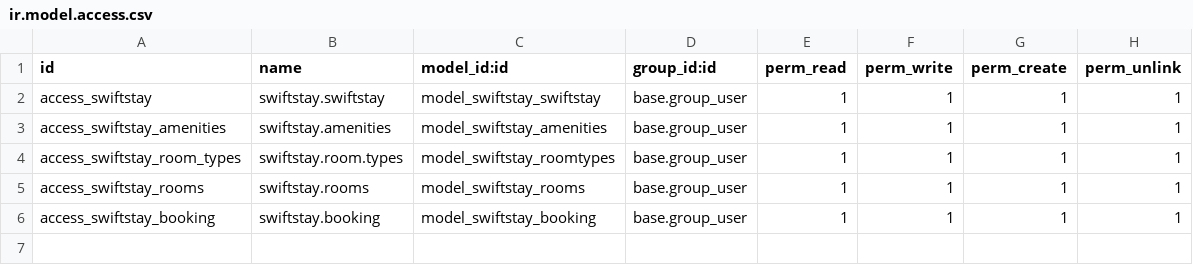
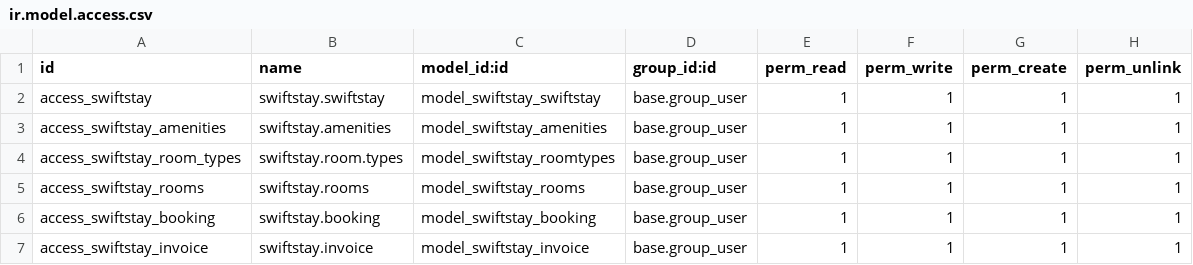
Before and after one commit to elvoceouma/Techbox_interns_projects, a CSV file: swiftstay_workspace/security/ir.model.access.csv, drawn as a sheet.

Commit message:
Added invoice model

```diff
--- a/swiftstay_workspace/security/ir.model.access.csv
+++ b/swiftstay_workspace/security/ir.model.access.csv
@@ -6 +6,2 @@ access_swiftstay_rooms, swiftstay.rooms,model_swiftstay_rooms,base.group_user,1,
 access_swiftstay_booking, swiftstay.booking,model_swiftstay_booking,base.group_user,1,1,1,1
+access_swiftstay_invoice, swiftstay.invoice,model_swiftstay_invoice,base.group_user,1,1,1,1
```
Also changed, not shown: 7 other files.
